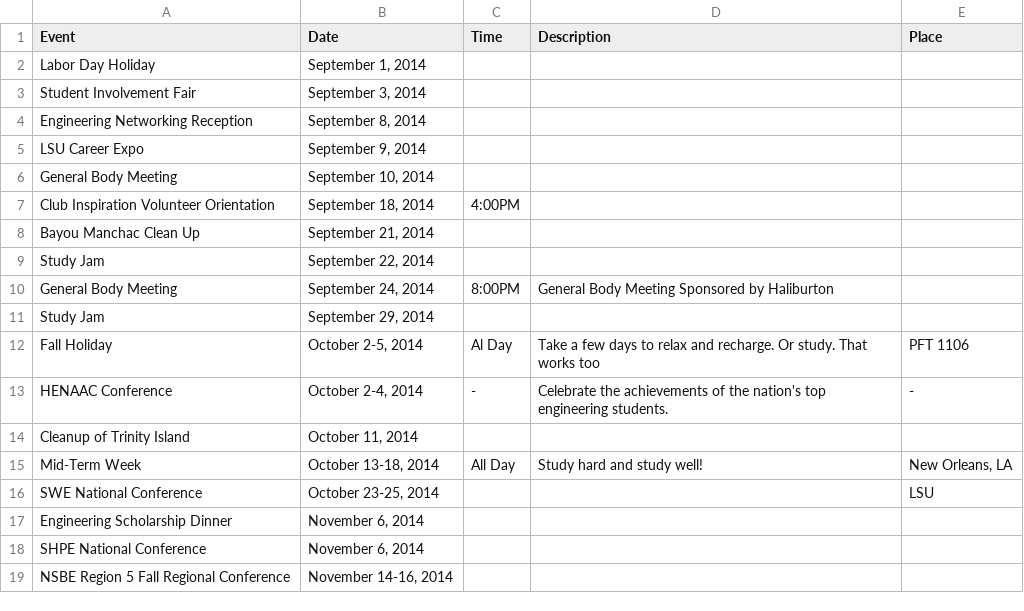
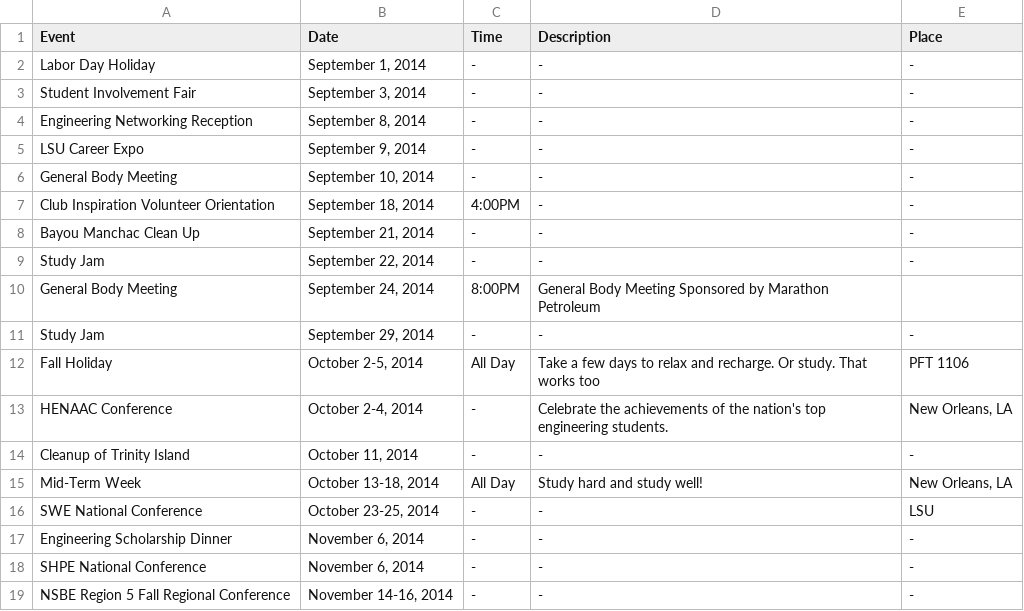
Before and after one commit to lsunsbe/LSU-NSBE-Site, a CSV file: upcomingevents.csv, drawn as a sheet.

```diff
--- a/upcomingevents.csv
+++ b/upcomingevents.csv
@@ -1,19 +1,19 @@
 Event,Date,Time,Description,Place
-Labor Day Holiday,"September 1, 2014",,,
-Student Involvement Fair,"September 3, 2014",,,
-Engineering Networking Reception,"September 8, 2014",,,
-LSU Career Expo,"September 9, 2014",,,
-General Body Meeting,"September 10, 2014",,,
-Club Inspiration Volunteer Orientation,"September 18, 2014",4:00PM,,
-Bayou Manchac Clean Up,"September 21, 2014",,,
-Study Jam,"September 22, 2014",,,
-General Body Meeting,"September 24, 2014",8:00PM,General Body Meeting Sponsored by Haliburton,
-Study Jam,"September 29, 2014",,,
-Fall Holiday,"October 2-5, 2014",Al Day,Take a few days to relax and recharge. Or study. That works too,PFT 1106
-HENAAC Conference,"October 2-4, 2014",-,Celebrate the achievements of the nation's top engineering students.,-
-Cleanup of Trinity Island,"October 11, 2014",,,
+Labor Day Holiday,"September 1, 2014",-,-,-
+Student Involvement Fair,"September 3, 2014",-,-,-
+Engineering Networking Reception,"September 8, 2014",-,-,-
+LSU Career Expo,"September 9, 2014",-,-,-
+General Body Meeting,"September 10, 2014",-,-,-
+Club Inspiration Volunteer Orientation,"September 18, 2014",4:00PM,-,-
+Bayou Manchac Clean Up,"September 21, 2014",-,-,-
+Study Jam,"September 22, 2014",-,-,-
+General Body Meeting,"September 24, 2014",8:00PM,General Body Meeting Sponsored by Marathon Petroleum,
+Study Jam,"September 29, 2014",-,-,-
+Fall Holiday,"October 2-5, 2014",All Day,Take a few days to relax and recharge. Or study. That works too,PFT 1106
+HENAAC Conference,"October 2-4, 2014",-,Celebrate the achievements of the nation's top engineering students.,"New Orleans, LA"
+Cleanup of Trinity Island,"October 11, 2014",-,-,-
 Mid-Term Week,"October 13-18, 2014",All Day,Study hard and study well!,"New Orleans, LA"
-SWE National Conference,"October 23-25, 2014",,,LSU
-Engineering Scholarship Dinner,"November 6, 2014",,,
-SHPE National Conference,"November 6, 2014",,,
-NSBE Region 5 Fall Regional Conference,"November 14-16, 2014",,,
+SWE National Conference,"October 23-25, 2014",-,-,LSU
+Engineering Scholarship Dinner,"November 6, 2014",-,-,-
+SHPE National Conference,"November 6, 2014",-,-,-
+NSBE Region 5 Fall Regional Conference,"November 14-16, 2014",-,-,-
```
Also changed, not shown: 8 other files.
